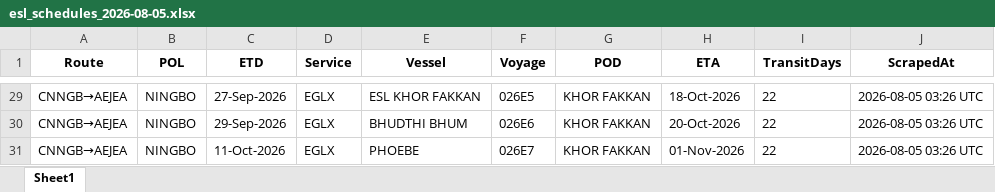
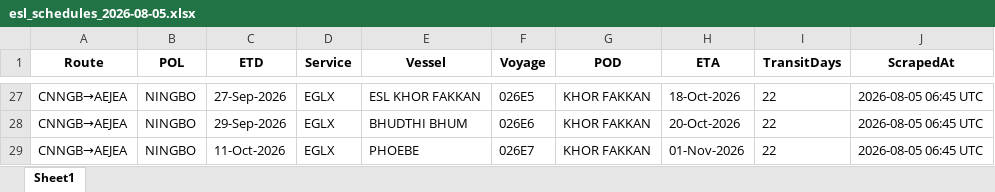
Before and after one commit to ply93/esl-schedule-fetcher, an Excel workbook: output/esl_schedules_2026-08-05.xlsx, sheet Sheet1, drawn as a sheet; only a part is shown, gaps mark what is left out; values as stored, in another font and other column widths than the file's, no borders; addresses are those after the commit; the diff covers the shown part only; the diff names each change by its address in the sheet, - before the commit and + after, or states it on an @@ line.

```diff
--- a/output/esl_schedules_2026-08-05.xlsx (sheet Sheet1)
+++ b/output/esl_schedules_2026-08-05.xlsx (sheet Sheet1)
-J27:J29 (ScrapedAt): 2026-08-05 03:26 UTC
+J27:J29 (ScrapedAt): 2026-08-05 06:45 UTC
```
Also changed, not shown: other rows of this sheet, output/esl_schedules_latest.xlsx, 2 other files.
